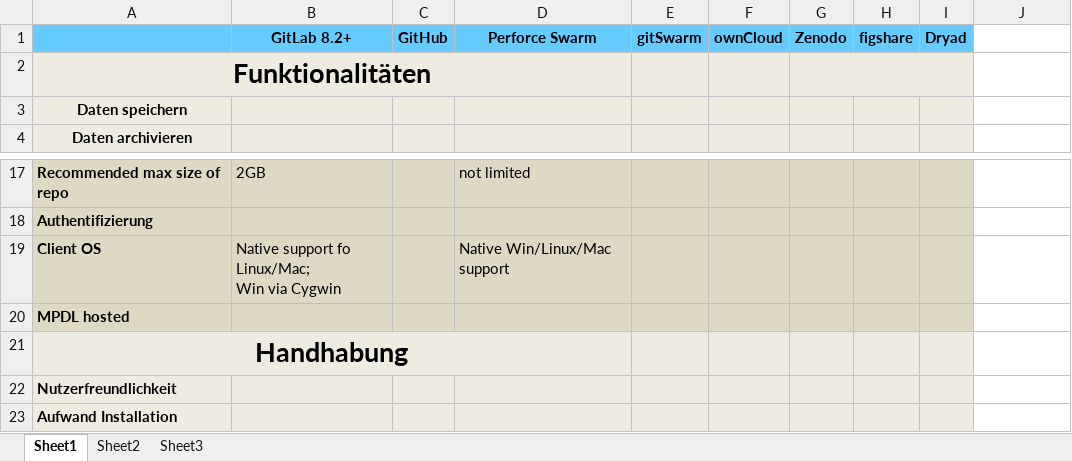
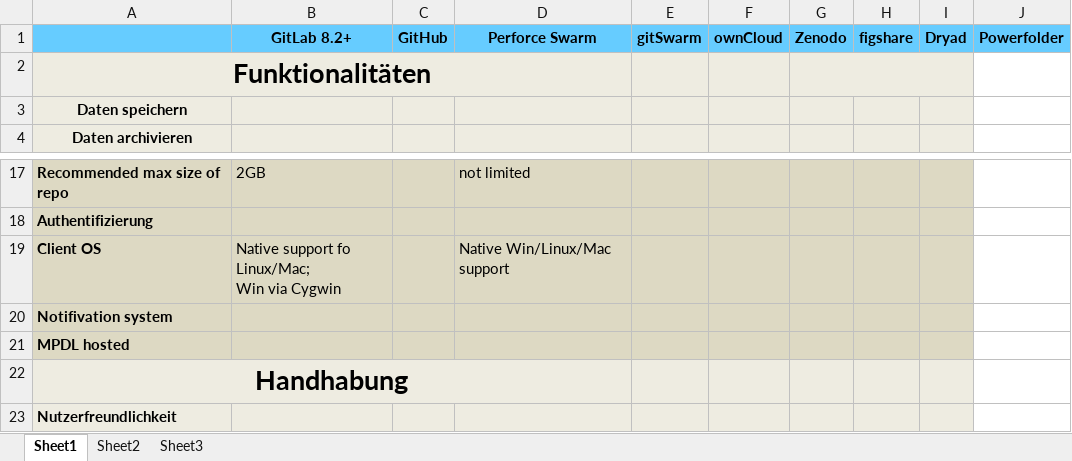
Before and after one commit to MPDL/KEEPER, an Excel workbook: Software_Vergleich.xlsx, sheet Sheet1, drawn as a sheet; only a part is shown, gaps mark what is left out; the shorter side is filled out with more unchanged rows; values as stored, in another font and other column widths than the file's, no borders; charts and pictures not drawn; the diff names each change by its address in the sheet, - before the commit and + after, or states it on an @@ line.

Commit message:
added new candidates

```diff
--- a/Software_Vergleich.xlsx (sheet Sheet1)
+++ b/Software_Vergleich.xlsx (sheet Sheet1)
-J1: (empty)
+J1: Powerfolder
-J1 fill: none
+J1 fill: #66CCFF
+row 20: Notifivation system
```
Also changed, not shown: charts or pictures.
